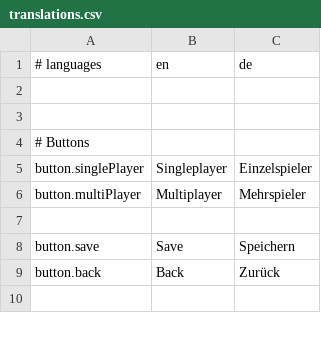
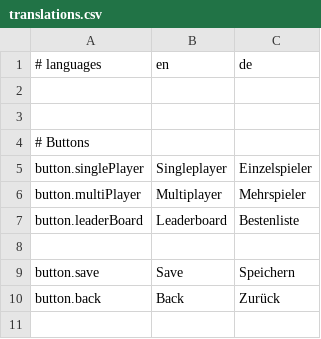
Before and after one commit to M-Kare/SWTP2024_Snackman, a CSV file: src/main/resources/static/translations.csv, drawn as a sheet; only a part is shown.

Commit message:
feat: adapted first placeholders for localization in MainMenuView

```diff
--- a/src/main/resources/static/translations.csv
+++ b/src/main/resources/static/translations.csv
@@ -6,2 +6,3 @@ button.singlePlayer;Singleplayer;Einzelspieler
 button.multiPlayer;Multiplayer;Mehrspieler
+button.leaderBoard;Leaderboard;Bestenliste
 
```
Also changed, not shown: 1 other file.
